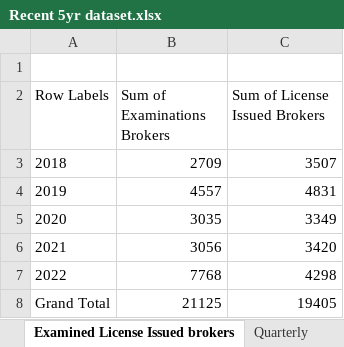
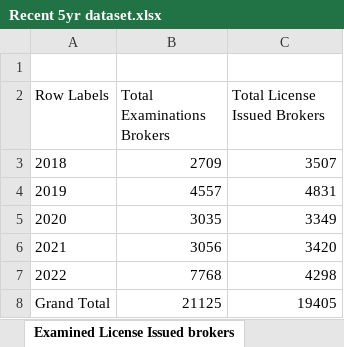
Before and after one commit to FIRE-Phoebe/DRE, an Excel workbook: Recent 5yr dataset.xlsx, sheet Examined License Issued brokers, drawn as a sheet; values as stored, in another font and other column widths than the file's, no borders; charts and pictures not drawn; the diff names each change by its address in the sheet, - before the commit and + after, or states it on an @@ line.

```diff
--- a/Recent 5yr dataset.xlsx (sheet Examined License Issued brokers)
+++ b/Recent 5yr dataset.xlsx (sheet Examined License Issued brokers)
-sheet tab: Quarterly
-B2: Sum of Examinations Brokers
+B2: Total Examinations Brokers
-C2: Sum of License Issued Brokers
+C2: Total License Issued Brokers
```
Also changed, not shown: other sheet tabs, charts or pictures, 4 other files.
